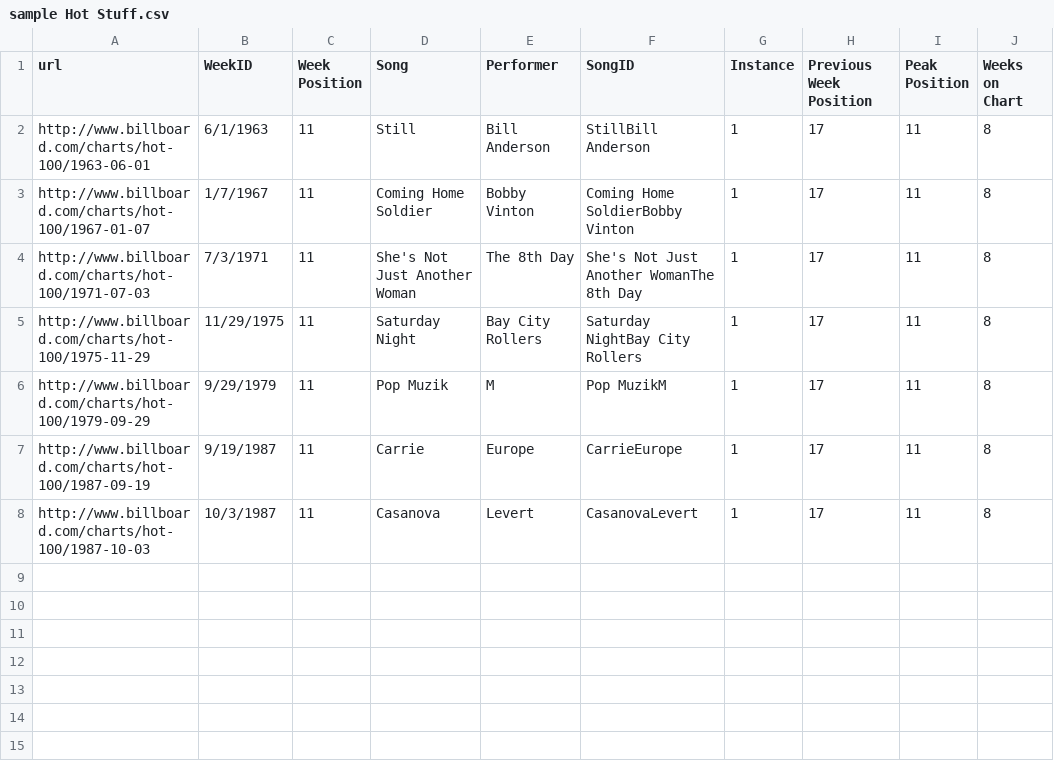
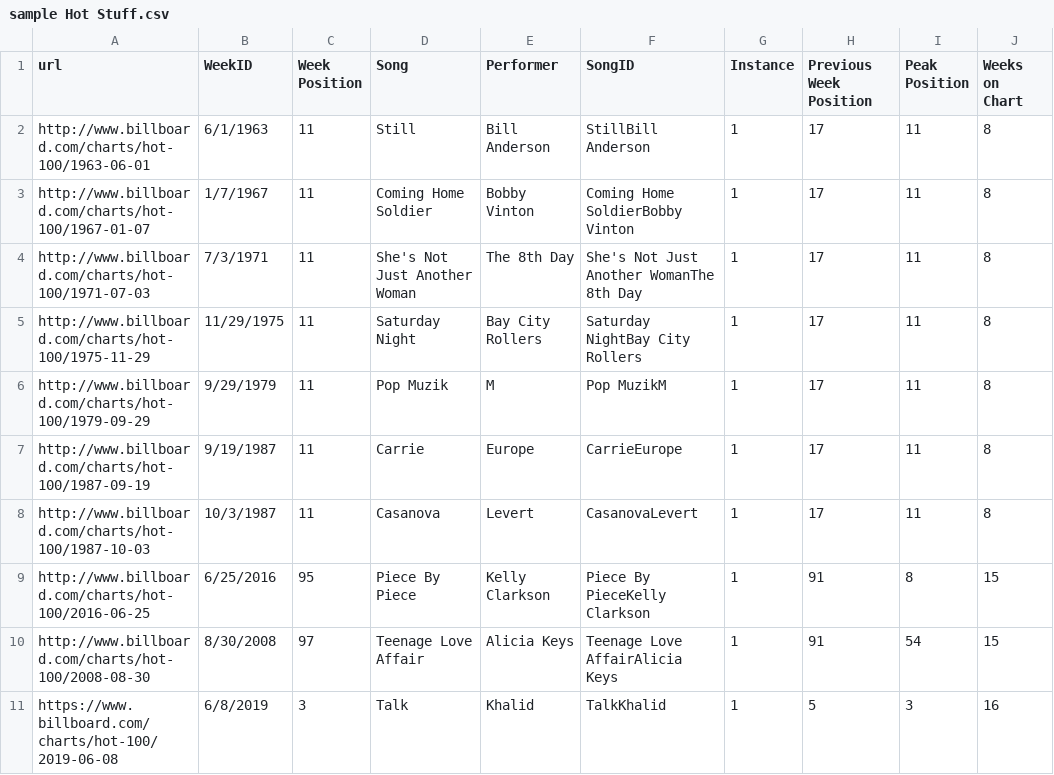
Before and after one commit to oceanpilotchris/COG403-Project, a CSV file: sample Hot Stuff.csv, drawn as a sheet.

Commit message:
adds sample music from 2008-2019

```diff
--- a/sample Hot Stuff.csv
+++ b/sample Hot Stuff.csv
@@ -8 +8,4 @@ http://www.billboard.com/charts/hot-100/1987-09-19,9/19/1987,11,Carrie,Europe,Ca
 http://www.billboard.com/charts/hot-100/1987-10-03,10/3/1987,11,Casanova,Levert,CasanovaLevert,1,17,11,8
+http://www.billboard.com/charts/hot-100/2016-06-25,6/25/2016,95,Piece By Piece,Kelly Clarkson,Piece By PieceKelly Clarkson,1,91,8,15
+http://www.billboard.com/charts/hot-100/2008-08-30,8/30/2008,97,Teenage Love Affair,Alicia Keys,Teenage Love AffairAlicia Keys,1,91,54,15
+https://www.billboard.com/charts/hot-100/2019-06-08,6/8/2019,3,Talk,Khalid,TalkKhalid,1,5,3,16
```
